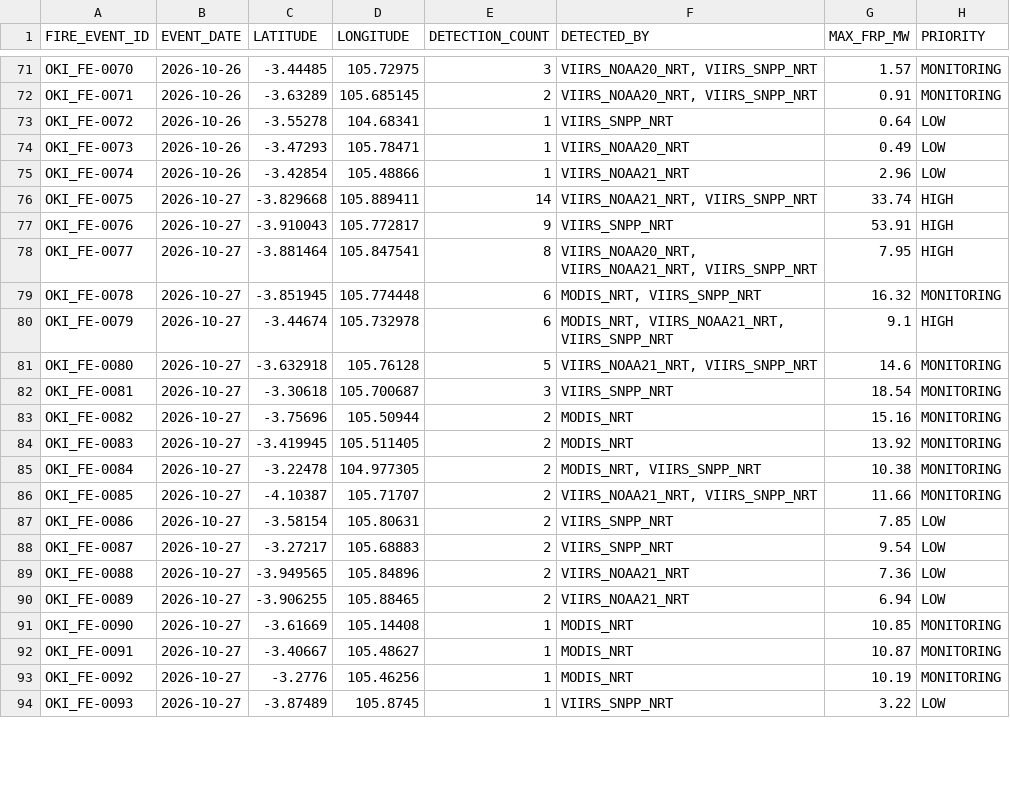
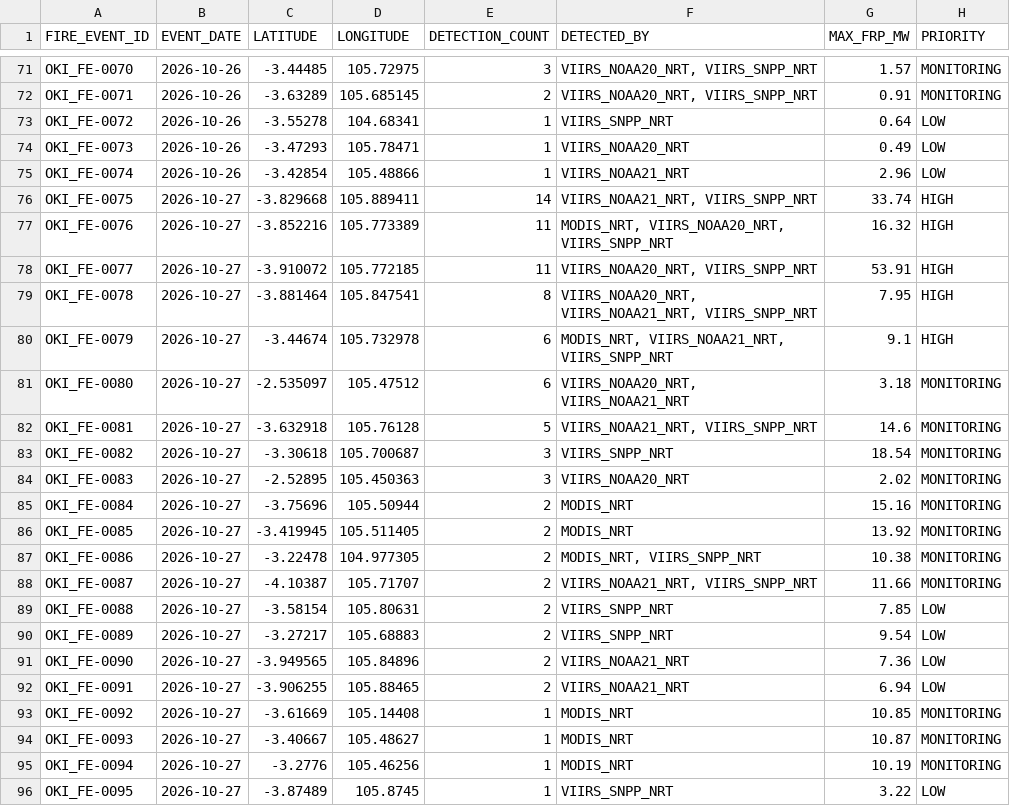
Before and after one commit to Indrmlnaa/Fire_Monitoring, a CSV file: data/v2/processed/OKI_NASA_FIRMS_fire_events.csv, drawn as a sheet; only a part is shown, gaps mark what is left out; the diff covers the shown part only.

```diff
--- a/data/v2/processed/OKI_NASA_FIRMS_fire_events.csv
+++ b/data/v2/processed/OKI_NASA_FIRMS_fire_events.csv
@@ -76,19 +76,21 @@ OKI_FE-0074,2026-10-26,-3.42854,105.48866,1,VIIRS_NOAA21_NRT,2.96,LOW
 OKI_FE-0075,2026-10-27,-3.829668,105.889411,14,"VIIRS_NOAA21_NRT, VIIRS_SNPP_NRT",33.74,HIGH
-OKI_FE-0076,2026-10-27,-3.910043,105.772817,9,VIIRS_SNPP_NRT,53.91,HIGH
-OKI_FE-0077,2026-10-27,-3.881464,105.847541,8,"VIIRS_NOAA20_NRT, VIIRS_NOAA21_NRT, VIIRS_SNPP_NRT",7.95,HIGH
-OKI_FE-0078,2026-10-27,-3.851945,105.774448,6,"MODIS_NRT, VIIRS_SNPP_NRT",16.32,MONITORING
+OKI_FE-0076,2026-10-27,-3.852216,105.773389,11,"MODIS_NRT, VIIRS_NOAA20_NRT, VIIRS_SNPP_NRT",16.32,HIGH
+OKI_FE-0077,2026-10-27,-3.910072,105.772185,11,"VIIRS_NOAA20_NRT, VIIRS_SNPP_NRT",53.91,HIGH
+OKI_FE-0078,2026-10-27,-3.881464,105.847541,8,"VIIRS_NOAA20_NRT, VIIRS_NOAA21_NRT, VIIRS_SNPP_NRT",7.95,HIGH
 OKI_FE-0079,2026-10-27,-3.44674,105.732978,6,"MODIS_NRT, VIIRS_NOAA21_NRT, VIIRS_SNPP_NRT",9.1,HIGH
-OKI_FE-0080,2026-10-27,-3.632918,105.76128,5,"VIIRS_NOAA21_NRT, VIIRS_SNPP_NRT",14.6,MONITORING
-OKI_FE-0081,2026-10-27,-3.30618,105.700687,3,VIIRS_SNPP_NRT,18.54,MONITORING
-OKI_FE-0082,2026-10-27,-3.75696,105.50944,2,MODIS_NRT,15.16,MONITORING
-OKI_FE-0083,2026-10-27,-3.419945,105.511405,2,MODIS_NRT,13.92,MONITORING
-OKI_FE-0084,2026-10-27,-3.22478,104.977305,2,"MODIS_NRT, VIIRS_SNPP_NRT",10.38,MONITORING
-OKI_FE-0085,2026-10-27,-4.10387,105.71707,2,"VIIRS_NOAA21_NRT, VIIRS_SNPP_NRT",11.66,MONITORING
-OKI_FE-0086,2026-10-27,-3.58154,105.80631,2,VIIRS_SNPP_NRT,7.85,LOW
-OKI_FE-0087,2026-10-27,-3.27217,105.68883,2,VIIRS_SNPP_NRT,9.54,LOW
-OKI_FE-0088,2026-10-27,-3.949565,105.84896,2,VIIRS_NOAA21_NRT,7.36,LOW
-OKI_FE-0089,2026-10-27,-3.906255,105.88465,2,VIIRS_NOAA21_NRT,6.94,LOW
-OKI_FE-0090,2026-10-27,-3.61669,105.14408,1,MODIS_NRT,10.85,MONITORING
-OKI_FE-0091,2026-10-27,-3.40667,105.48627,1,MODIS_NRT,10.87,MONITORING
-OKI_FE-0092,2026-10-27,-3.2776,105.46256,1,MODIS_NRT,10.19,MONITORING
-OKI_FE-0093,2026-10-27,-3.87489,105.8745,1,VIIRS_SNPP_NRT,3.22,LOW
+OKI_FE-0080,2026-10-27,-2.535097,105.47512,6,"VIIRS_NOAA20_NRT, VIIRS_NOAA21_NRT",3.18,MONITORING
+OKI_FE-0081,2026-10-27,-3.632918,105.76128,5,"VIIRS_NOAA21_NRT, VIIRS_SNPP_NRT",14.6,MONITORING
+OKI_FE-0082,2026-10-27,-3.30618,105.700687,3,VIIRS_SNPP_NRT,18.54,MONITORING
+OKI_FE-0083,2026-10-27,-2.52895,105.450363,3,VIIRS_NOAA20_NRT,2.02,MONITORING
+OKI_FE-0084,2026-10-27,-3.75696,105.50944,2,MODIS_NRT,15.16,MONITORING
+OKI_FE-0085,2026-10-27,-3.419945,105.511405,2,MODIS_NRT,13.92,MONITORING
+OKI_FE-0086,2026-10-27,-3.22478,104.977305,2,"MODIS_NRT, VIIRS_SNPP_NRT",10.38,MONITORING
+OKI_FE-0087,2026-10-27,-4.10387,105.71707,2,"VIIRS_NOAA21_NRT, VIIRS_SNPP_NRT",11.66,MONITORING
+OKI_FE-0088,2026-10-27,-3.58154,105.80631,2,VIIRS_SNPP_NRT,7.85,LOW
+OKI_FE-0089,2026-10-27,-3.27217,105.68883,2,VIIRS_SNPP_NRT,9.54,LOW
+OKI_FE-0090,2026-10-27,-3.949565,105.84896,2,VIIRS_NOAA21_NRT,7.36,LOW
+OKI_FE-0091,2026-10-27,-3.906255,105.88465,2,VIIRS_NOAA21_NRT,6.94,LOW
+OKI_FE-0092,2026-10-27,-3.61669,105.14408,1,MODIS_NRT,10.85,MONITORING
+OKI_FE-0093,2026-10-27,-3.40667,105.48627,1,MODIS_NRT,10.87,MONITORING
+OKI_FE-0094,2026-10-27,-3.2776,105.46256,1,MODIS_NRT,10.19,MONITORING
+OKI_FE-0095,2026-10-27,-3.87489,105.8745,1,VIIRS_SNPP_NRT,3.22,LOW
```
Also changed, not shown: 1 removed row and 3 edited cells elsewhere in this file, data/v2/processed/OKI_NASA_FIRMS_spatial_analysis.csv, data/v2/processed/OKI_fire_events_rainfall.csv, 2 other files.
